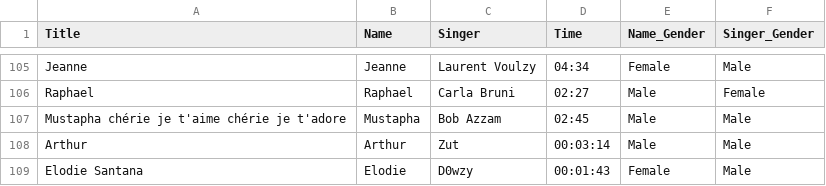
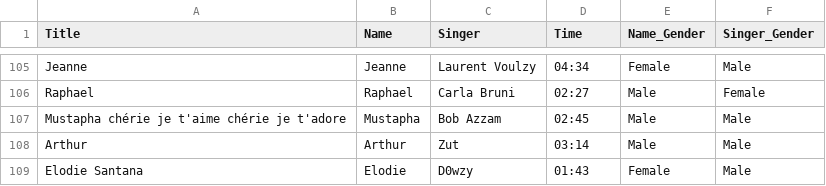
Before and after one commit to Boutast/French_Names_In_Music, a CSV file: French_name_music.csv, drawn as a sheet; only a part is shown, gaps mark what is left out.

Commit message:
Correcting time

```diff
--- a/French_name_music.csv
+++ b/French_name_music.csv
@@ -107,3 +107,3 @@ Raphael,Raphael,Carla Bruni,02:27,Male,Female
 Mustapha chérie je t'aime chérie je t'adore,Mustapha,Bob Azzam,02:45,Male,Male
-Arthur,Arthur,Zut,00:03:14,Male,Male
-Elodie Santana,Elodie,D0wzy,00:01:43,Female,Male
+Arthur,Arthur,Zut,03:14,Male,Male
+Elodie Santana,Elodie,D0wzy,01:43,Female,Male
```
